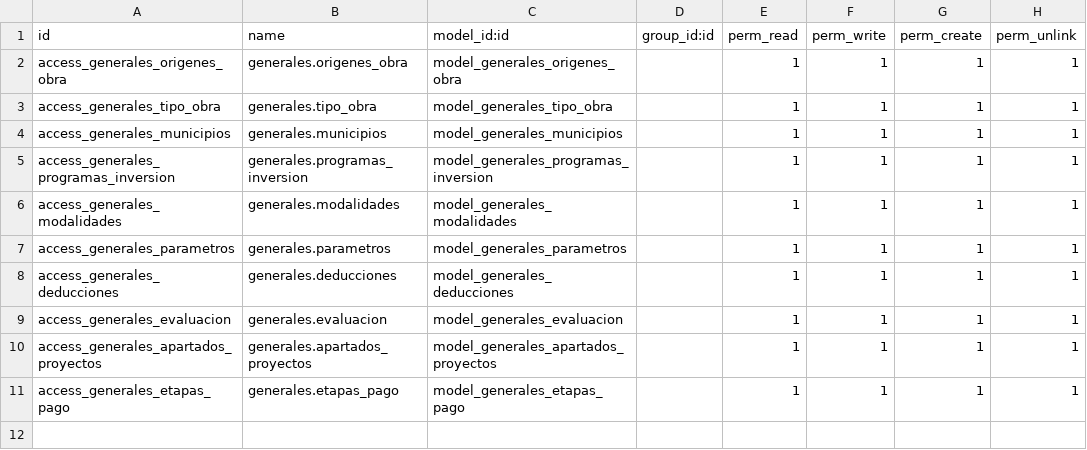
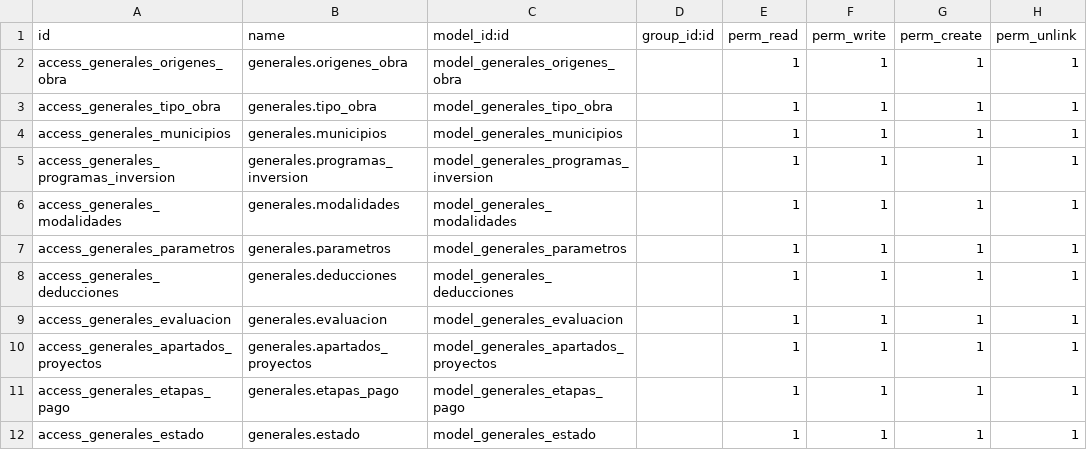
Before and after one commit to gerardosarracino/odoo12sidur, a CSV file: security/ir.model.access.csv, drawn as a sheet; the diff names each change by its address in the sheet, - before the commit and + after, or states it on an @@ line.

```diff
--- a/security/ir.model.access.csv
+++ b/security/ir.model.access.csv
+row 12: access_generales_estado | generales.estado | model_generales_estado |  | 1 | 1 | 1 | 1
```
Also changed, not shown: 13 other files.
